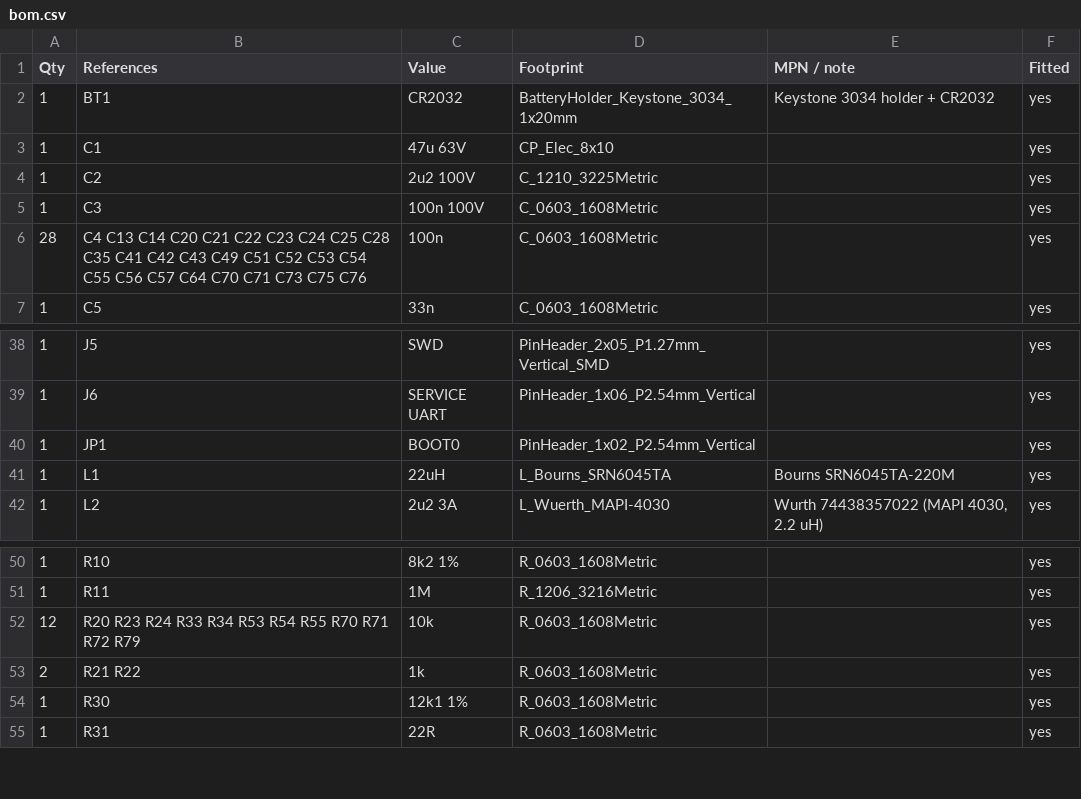
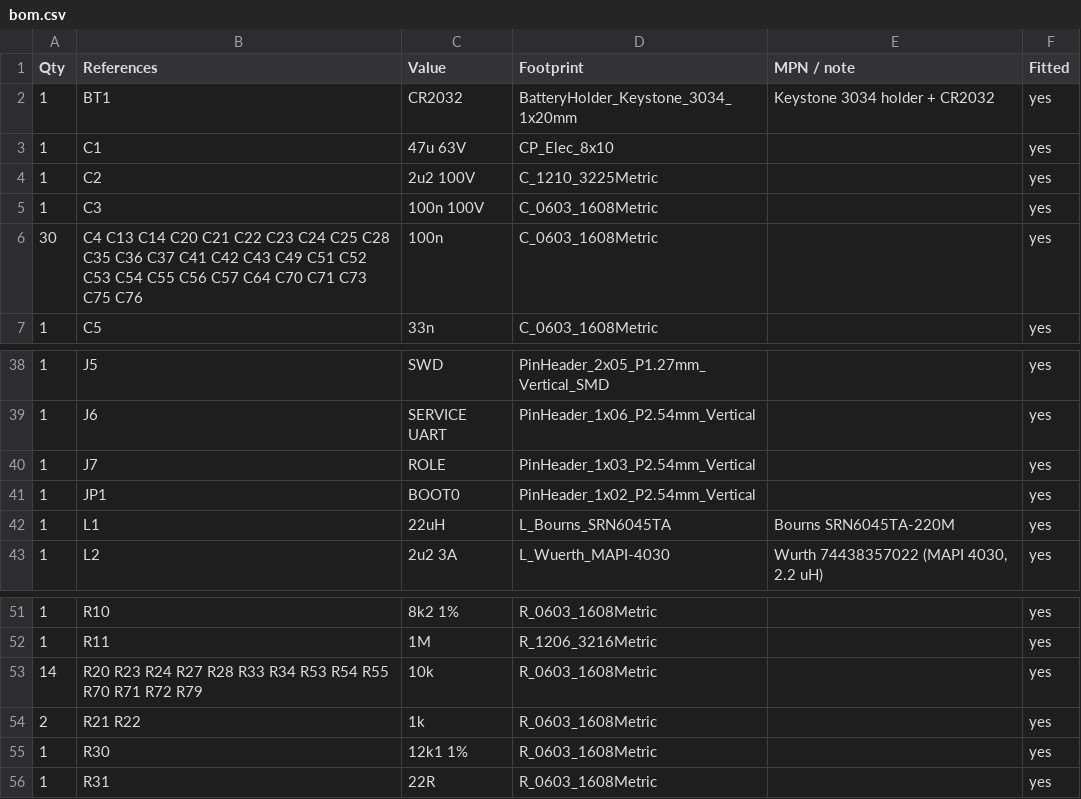
Before and after one commit to EnviroDevelo/cems-platform, a CSV file: hardware/core_pcb/bom.csv, drawn as a sheet; only a part is shown, gaps mark what is left out.

```diff
--- a/hardware/core_pcb/bom.csv
+++ b/hardware/core_pcb/bom.csv
@@ -5,3 +5,3 @@ Qty,References,Value,Footprint,MPN / note,Fitted
 1,C3,100n 100V,C_0603_1608Metric,,yes
-28,C4 C13 C14 C20 C21 C22 C23 C24 C25 C28 C35 C41 C42 C43 C49 C51 C52 C53 C54 C55 C56 C57 C64 C70 C71 C73 C75 C76,100n,C_0603_1608Metric,,yes
+30,C4 C13 C14 C20 C21 C22 C23 C24 C25 C28 C35 C36 C37 C41 C42 C43 C49 C51 C52 C53 C54 C55 C56 C57 C64 C70 C71 C73 C75 C76,100n,C_0603_1608Metric,,yes
 1,C5,33n,C_0603_1608Metric,,yes
@@ -39,2 +39,3 @@ Qty,References,Value,Footprint,MPN / note,Fitted
 1,J6,SERVICE UART,PinHeader_1x06_P2.54mm_Vertical,,yes
+1,J7,ROLE,PinHeader_1x03_P2.54mm_Vertical,,yes
 1,JP1,BOOT0,PinHeader_1x02_P2.54mm_Vertical,,yes
@@ -51,3 +52,3 @@ Qty,References,Value,Footprint,MPN / note,Fitted
 1,R11,1M,R_1206_3216Metric,,yes
-12,R20 R23 R24 R33 R34 R53 R54 R55 R70 R71 R72 R79,10k,R_0603_1608Metric,,yes
+14,R20 R23 R24 R27 R28 R33 R34 R53 R54 R55 R70 R71 R72 R79,10k,R_0603_1608Metric,,yes
 2,R21 R22,1k,R_0603_1608Metric,,yes
```
Also changed, not shown: 4 other files.
